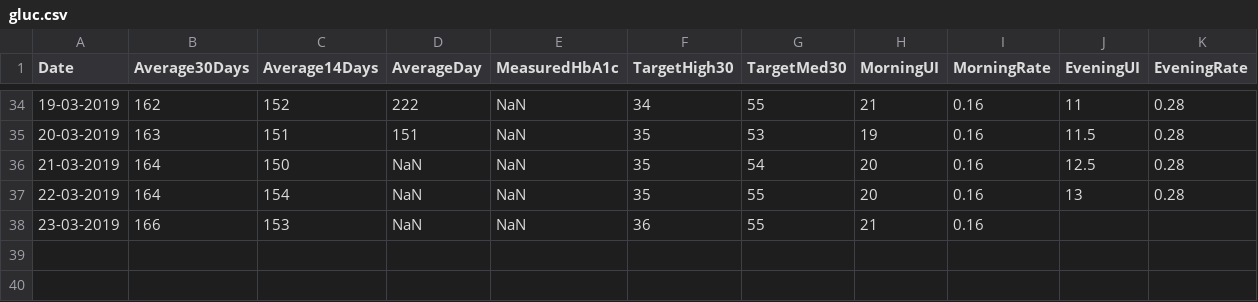
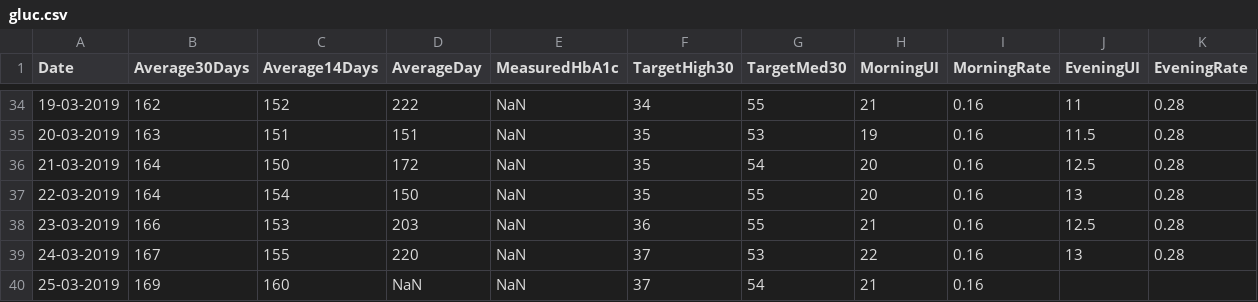
Before and after one commit to dbetteb/gluc, a CSV file: raw_data/gluc.csv, drawn as a sheet; only a part is shown, gaps mark what is left out.

Commit message:
update data

```diff
--- a/raw_data/gluc.csv
+++ b/raw_data/gluc.csv
@@ -35,4 +35,6 @@ Date,Average30Days,Average14Days,AverageDay,MeasuredHbA1c,TargetHigh30,TargetMed
 20-03-2019,163,151,151,NaN,35,53,19,0.16,11.5,0.28
-21-03-2019,164,150,NaN,NaN,35,54,20,0.16,12.5,0.28
-22-03-2019,164,154,NaN,NaN,35,55,20,0.16,13,0.28
-23-03-2019,166,153,NaN,NaN,36,55,21,0.16,
+21-03-2019,164,150,172,NaN,35,54,20,0.16,12.5,0.28
+22-03-2019,164,154,150,NaN,35,55,20,0.16,13,0.28
+23-03-2019,166,153,203,NaN,36,55,21,0.16,12.5,0.28
+24-03-2019,167,155,220,NaN,37,53,22,0.16,13,0.28
+25-03-2019,169,160,NaN,NaN,37,54,21,0.16,
```
